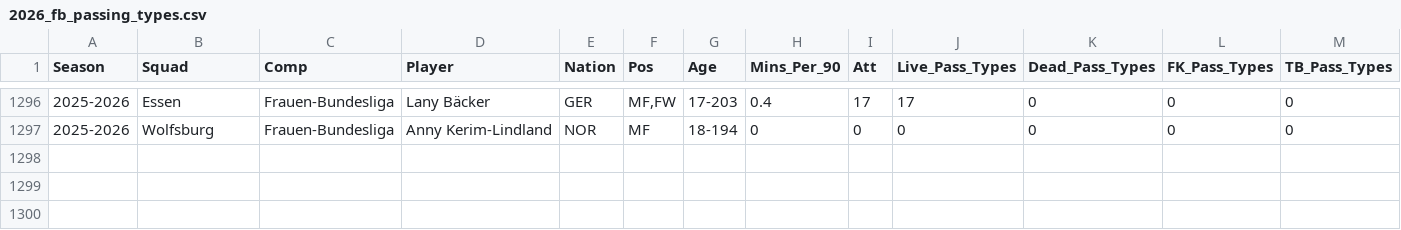
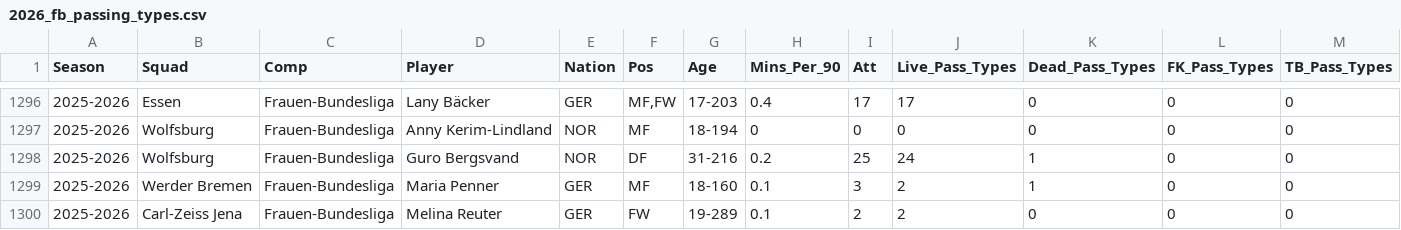
Before and after one commit to sznajdr/fb1, a CSV file: 2026_fb_passing_types.csv, drawn as a sheet; only a part is shown, gaps mark what is left out; rows hold the shown columns only; the diff names each change by its address in the sheet, - before the commit and + after, or states it on an @@ line.

Commit message:
Update 2026_fb_passing_types.csv from Colab

```diff
--- a/2026_fb_passing_types.csv
+++ b/2026_fb_passing_types.csv
+row 1298: 2025-2026 | Wolfsburg | Frauen-Bundesliga | Guro Bergsvand | NOR | DF | 31-216 | 0.2 | 25 | 24 | 1 | 0 | 0
+row 1299: 2025-2026 | Werder Bremen | Frauen-Bundesliga | Maria Penner | GER | MF | 18-160 | 0.1 | 3 | 2 | 1 | 0 | 0
+row 1300: 2025-2026 | Carl-Zeiss Jena | Frauen-Bundesliga | Melina Reuter | GER | FW | 19-289 | 0.1 | 2 | 2 | 0 | 0 | 0
```
